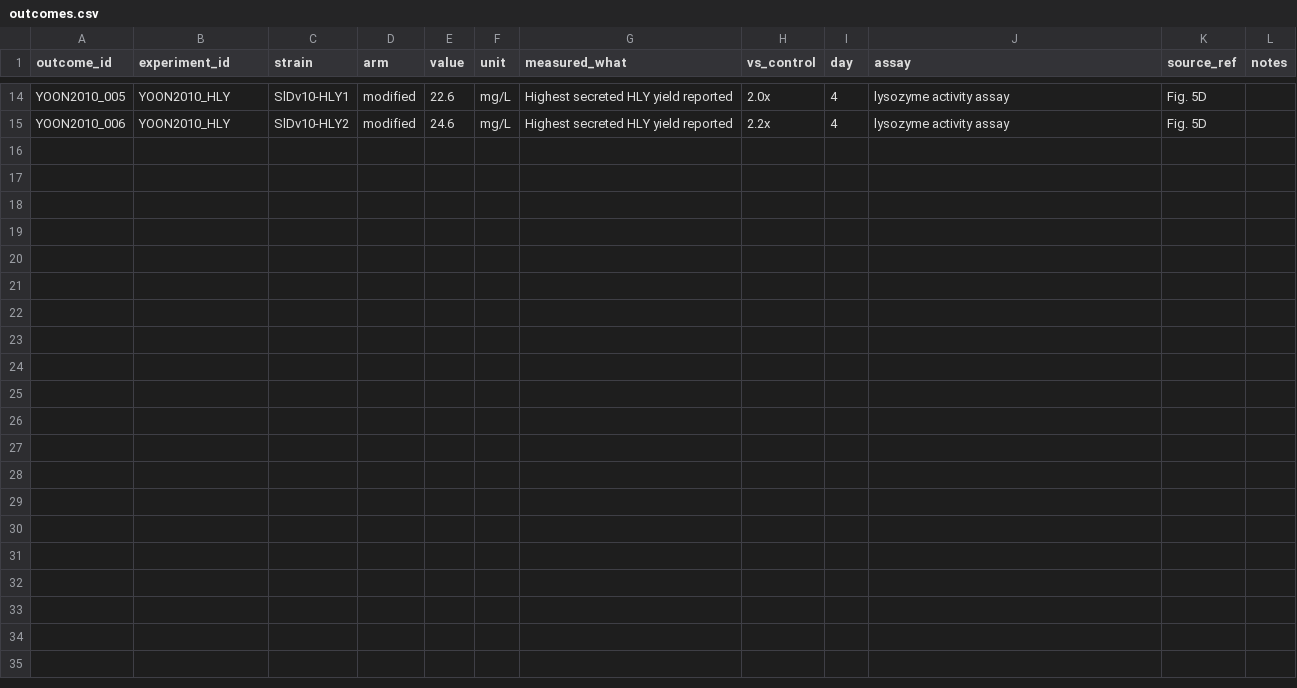
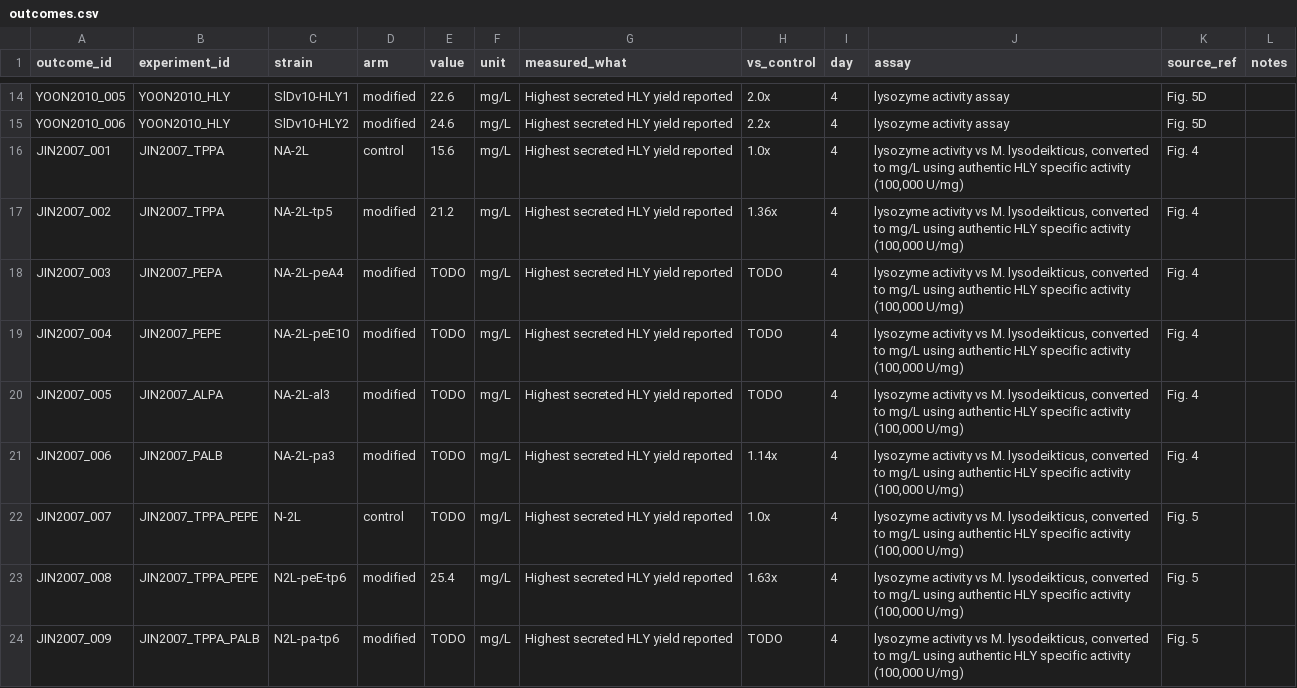
Before and after one commit to thedstrat/aoryzae-secretion-benchmark, a CSV file: data/outcomes.csv, drawn as a sheet; only a part is shown, gaps mark what is left out.

```diff
--- a/data/outcomes.csv
+++ b/data/outcomes.csv
@@ -15 +15,10 @@ YOON2010_005,YOON2010_HLY,SlDv10-HLY1,modified,22.6,mg/L,Highest secreted HLY yi
 YOON2010_006,YOON2010_HLY,SlDv10-HLY2,modified,24.6,mg/L,Highest secreted HLY yield reported,2.2x,4,lysozyme activity assay,Fig. 5D,
+JIN2007_001,JIN2007_TPPA,NA-2L,control,15.6,mg/L,Highest secreted HLY yield reported,1.0x,4,"lysozyme activity vs M. lysodeikticus, converted to mg/L using authentic HLY specific activity (100,000 U/mg)",Fig. 4,
+JIN2007_002,JIN2007_TPPA,NA-2L-tp5,modified,21.2,mg/L,Highest secreted HLY yield reported,1.36x,4,"lysozyme activity vs M. lysodeikticus, converted to mg/L using authentic HLY specific activity (100,000 U/mg)",Fig. 4,
+JIN2007_003,JIN2007_PEPA,NA-2L-peA4,modified,TODO,mg/L,Highest secreted HLY yield reported,TODO,4,"lysozyme activity vs M. lysodeikticus, converted to mg/L using authentic HLY specific activity (100,000 U/mg)",Fig. 4,
+JIN2007_004,JIN2007_PEPE,NA-2L-peE10,modified,TODO,mg/L,Highest secreted HLY yield reported,TODO,4,"lysozyme activity vs M. lysodeikticus, converted to mg/L using authentic HLY specific activity (100,000 U/mg)",Fig. 4,
+JIN2007_005,JIN2007_ALPA,NA-2L-al3,modified,TODO,mg/L,Highest secreted HLY yield reported,TODO,4,"lysozyme activity vs M. lysodeikticus, converted to mg/L using authentic HLY specific activity (100,000 U/mg)",Fig. 4,
+JIN2007_006,JIN2007_PALB,NA-2L-pa3,modified,TODO,mg/L,Highest secreted HLY yield reported,1.14x,4,"lysozyme activity vs M. lysodeikticus, converted to mg/L using authentic HLY specific activity (100,000 U/mg)",Fig. 4,
+JIN2007_007,JIN2007_TPPA_PEPE,N-2L,control,TODO,mg/L,Highest secreted HLY yield reported,1.0x,4,"lysozyme activity vs M. lysodeikticus, converted to mg/L using authentic HLY specific activity (100,000 U/mg)",Fig. 5,
+JIN2007_008,JIN2007_TPPA_PEPE,N2L-peE-tp6,modified,25.4,mg/L,Highest secreted HLY yield reported,1.63x,4,"lysozyme activity vs M. lysodeikticus, converted to mg/L using authentic HLY specific activity (100,000 U/mg)",Fig. 5,
+JIN2007_009,JIN2007_TPPA_PALB,N2L-pa-tp6,modified,TODO,mg/L,Highest secreted HLY yield reported,TODO,4,"lysozyme activity vs M. lysodeikticus, converted to mg/L using authentic HLY specific activity (100,000 U/mg)",Fig. 5,
```
Also changed, not shown: data/experiment_genes.csv, data/experiments.csv, 1 other file.
